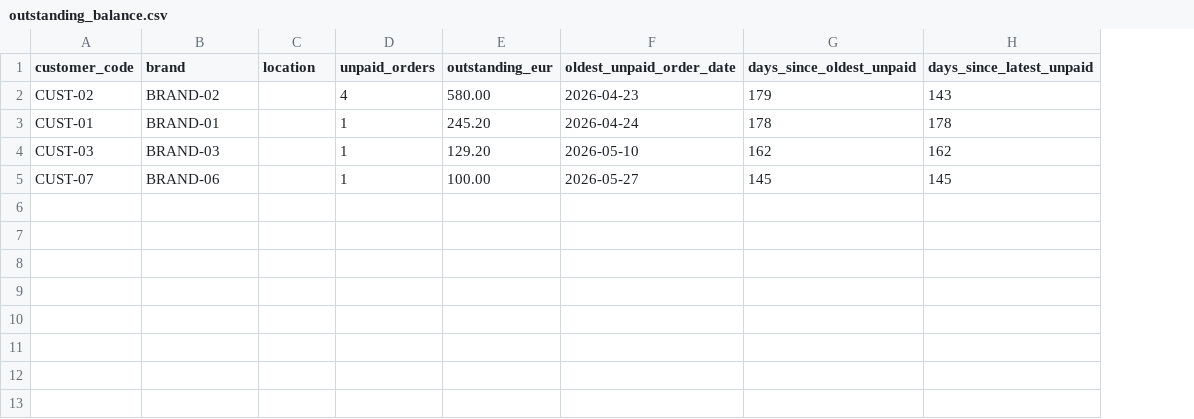
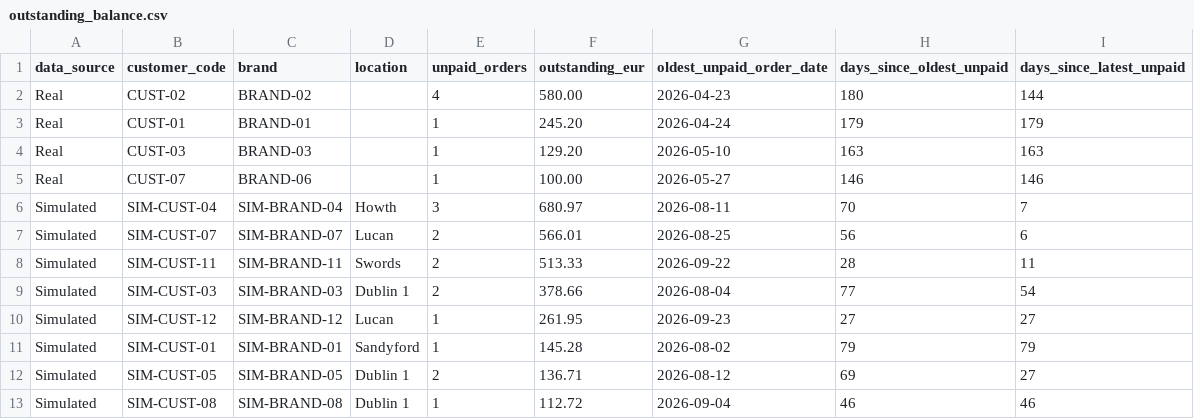
Before and after one commit to ibrah113/pakure-analytics, a CSV file: dashboard/data/outstanding_balance.csv, drawn as a sheet; addresses are those after the commit; the diff names each change by its address in the sheet, - before the commit and + after, or states it on an @@ line.

```diff
--- a/dashboard/data/outstanding_balance.csv
+++ b/dashboard/data/outstanding_balance.csv
+column A (data_source), rows 2-5: all Real
-H2 (days_since_oldest_unpaid): 179
+H2 (days_since_oldest_unpaid): 180
-I2 (days_since_latest_unpaid): 143
+I2 (days_since_latest_unpaid): 144
-H3 (days_since_oldest_unpaid): 178
+H3 (days_since_oldest_unpaid): 179
-I3 (days_since_latest_unpaid): 178
+I3 (days_since_latest_unpaid): 179
-H4 (days_since_oldest_unpaid): 162
+H4 (days_since_oldest_unpaid): 163
-I4 (days_since_latest_unpaid): 162
+I4 (days_since_latest_unpaid): 163
-H5 (days_since_oldest_unpaid): 145
+H5 (days_since_oldest_unpaid): 146
-I5 (days_since_latest_unpaid): 145
+I5 (days_since_latest_unpaid): 146
+row 6: Simulated | SIM-CUST-04 | SIM-BRAND-04 | Howth | 3 | 680.97 | 2026-08-11 | 70 | 7
+row 7: Simulated | SIM-CUST-07 | SIM-BRAND-07 | Lucan | 2 | 566.01 | 2026-08-25 | 56 | 6
+row 8: Simulated | SIM-CUST-11 | SIM-BRAND-11 | Swords | 2 | 513.33 | 2026-09-22 | 28 | 11
+row 9: Simulated | SIM-CUST-03 | SIM-BRAND-03 | Dublin 1 | 2 | 378.66 | 2026-08-04 | 77 | 54
+row 10: Simulated | SIM-CUST-12 | SIM-BRAND-12 | Lucan | 1 | 261.95 | 2026-09-23 | 27 | 27
+row 11: Simulated | SIM-CUST-01 | SIM-BRAND-01 | Sandyford | 1 | 145.28 | 2026-08-02 | 79 | 79
+row 12: Simulated | SIM-CUST-05 | SIM-BRAND-05 | Dublin 1 | 2 | 136.71 | 2026-08-12 | 69 | 27
+row 13: Simulated | SIM-CUST-08 | SIM-BRAND-08 | Dublin 1 | 1 | 112.72 | 2026-09-04 | 46 | 46
```
Also changed, not shown: dashboard/data/customer_revenue.csv, dashboard/data/product_sales.csv, 16 other files.
